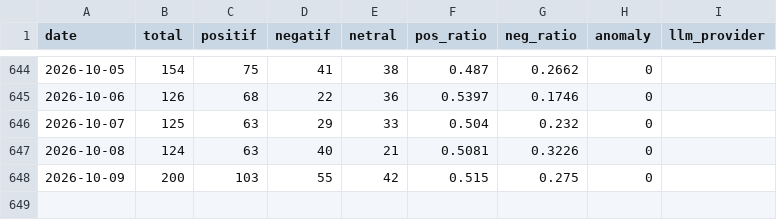
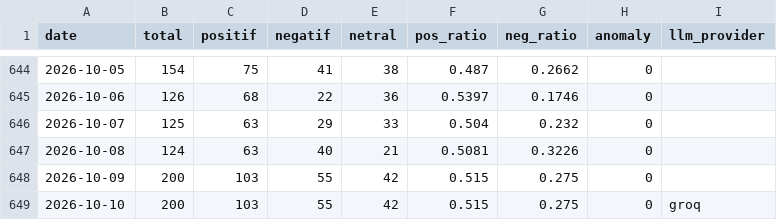
Before and after one commit to Carelyk/sentimen-watch-mobile-jkn, a CSV file: data/sentiment_daily.csv, drawn as a sheet; only a part is shown, gaps mark what is left out.

```diff
--- a/data/sentiment_daily.csv
+++ b/data/sentiment_daily.csv
@@ -648 +648,2 @@ date,total,positif,negatif,netral,pos_ratio,neg_ratio,anomaly,llm_provider
 2026-10-09,200,103,55,42,0.515,0.275,0,
+2026-10-10,200,103,55,42,0.515,0.275,0,groq
```
Also changed, not shown: 1 other file.
